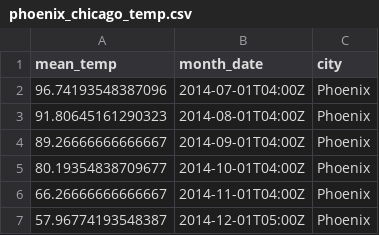
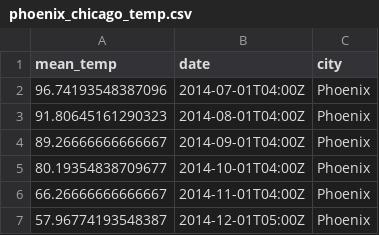
Before and after one commit to mitvis/umwelt, a CSV file: public/data/phoenix_chicago_temp.csv, drawn as a sheet; only a part is shown.

Commit message:
update temp data

```diff
--- a/public/data/phoenix_chicago_temp.csv
+++ b/public/data/phoenix_chicago_temp.csv
@@ -1,2 +1,2 @@
-mean_temp,month_date,city
+mean_temp,date,city
 96.74193548387096,2014-07-01T04:00Z,Phoenix
```
Also changed, not shown: 1 other file.
